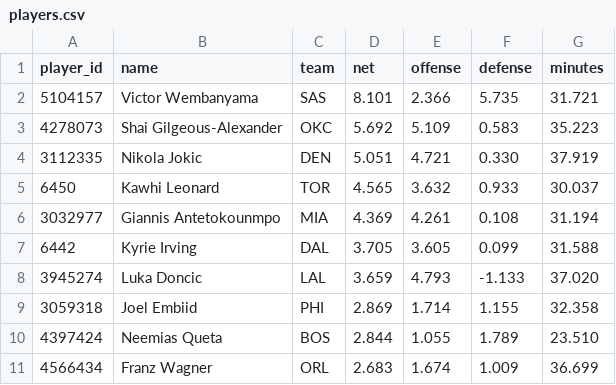
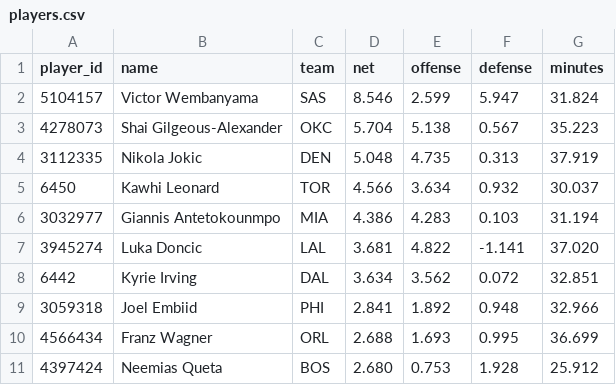
Before and after one commit to AramyJFerrent/AramyJFerrent, a CSV file: NBAScorePredictor/predictions/players.csv, drawn as a sheet; only a part is shown; the diff covers the shown part only.

```diff
--- a/NBAScorePredictor/predictions/players.csv
+++ b/NBAScorePredictor/predictions/players.csv
@@ -1,11 +1,11 @@
 player_id,name,team,net,offense,defense,minutes
-5104157,Victor Wembanyama,SAS,8.101,2.366,5.735,31.721
-4278073,Shai Gilgeous-Alexander,OKC,5.692,5.109,0.583,35.223
-3112335,Nikola Jokic,DEN,5.051,4.721,0.330,37.919
-6450,Kawhi Leonard,TOR,4.565,3.632,0.933,30.037
-3032977,Giannis Antetokounmpo,MIA,4.369,4.261,0.108,31.194
-6442,Kyrie Irving,DAL,3.705,3.605,0.099,31.588
-3945274,Luka Doncic,LAL,3.659,4.793,-1.133,37.020
-3059318,Joel Embiid,PHI,2.869,1.714,1.155,32.358
-4397424,Neemias Queta,BOS,2.844,1.055,1.789,23.510
-4566434,Franz Wagner,ORL,2.683,1.674,1.009,36.699
+5104157,Victor Wembanyama,SAS,8.546,2.599,5.947,31.824
+4278073,Shai Gilgeous-Alexander,OKC,5.704,5.138,0.567,35.223
+3112335,Nikola Jokic,DEN,5.048,4.735,0.313,37.919
+6450,Kawhi Leonard,TOR,4.566,3.634,0.932,30.037
+3032977,Giannis Antetokounmpo,MIA,4.386,4.283,0.103,31.194
+3945274,Luka Doncic,LAL,3.681,4.822,-1.141,37.020
+6442,Kyrie Irving,DAL,3.634,3.562,0.072,32.851
+3059318,Joel Embiid,PHI,2.841,1.892,0.948,32.966
+4566434,Franz Wagner,ORL,2.688,1.693,0.995,36.699
+4397424,Neemias Queta,BOS,2.680,0.753,1.928,25.912
```
Also changed, not shown: 5 added rows, 5 removed rows and 40 edited cells elsewhere in this file, NBAScorePredictor/data/games/2027_games.csv, NBAScorePredictor/data/games/2027_teams.csv, 7 other files.
